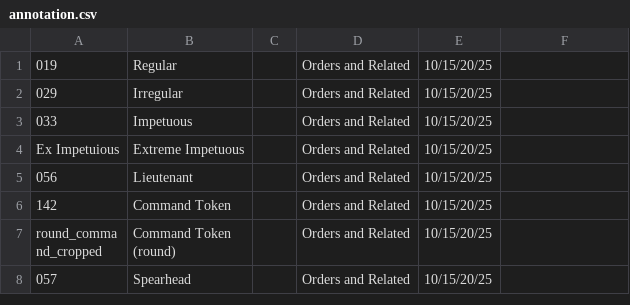
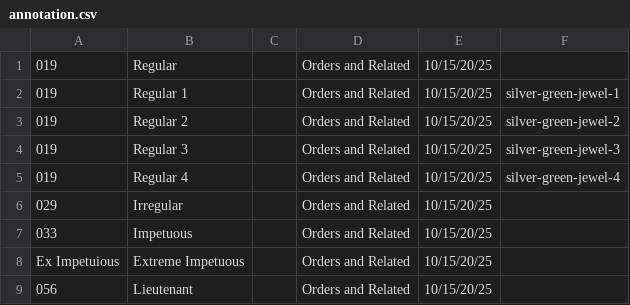
Before and after one commit to toadchild/infinity-marker-sheet, a CSV file: annotation.csv, drawn as a sheet; only a part is shown; the shorter side is filled out with more unchanged rows; the diff names each change by its address in the sheet, - before the commit and + after, or states it on an @@ line.

Commit message:
Add numbered regular orders.

```diff
--- a/annotation.csv
+++ b/annotation.csv
+row 2: 019 | Regular 1 |  | Orders and Related | 10/15/20/25 | silver-green-jewel-1
+row 3: 019 | Regular 2 |  | Orders and Related | 10/15/20/25 | silver-green-jewel-2
+row 4: 019 | Regular 3 |  | Orders and Related | 10/15/20/25 | silver-green-jewel-3
+row 5: 019 | Regular 4 |  | Orders and Related | 10/15/20/25 | silver-green-jewel-4
```
